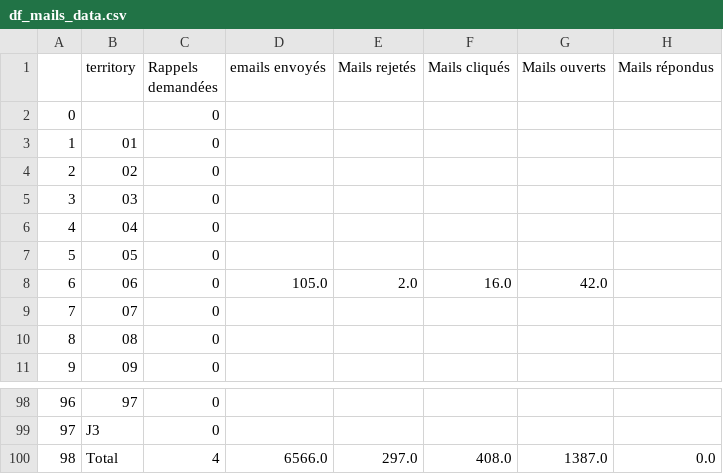
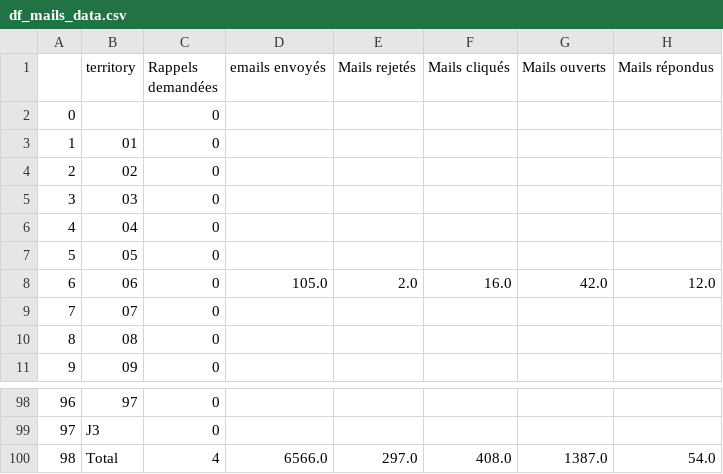
Before and after one commit to Antoine-Carre/maj_hiver_soliguide, a CSV file: pilotage màj hiver 2021/df_mails_data.csv, drawn as a sheet; only a part is shown, gaps mark what is left out.

Commit message:
Add files via upload

```diff
--- a/pilotage màj hiver 2021/df_mails_data.csv
+++ b/pilotage màj hiver 2021/df_mails_data.csv
@@ -7,3 +7,3 @@
 5,05,0,,,,,
-6,06,0,105.0,2.0,16.0,42.0,
+6,06,0,105.0,2.0,16.0,42.0,12.0
 7,07,0,,,,,
@@ -99,2 +99,2 @@
 97,J3,0,,,,,
-98,Total,4,6566.0,297.0,408.0,1387.0,0.0
+98,Total,4,6566.0,297.0,408.0,1387.0,54.0
```
